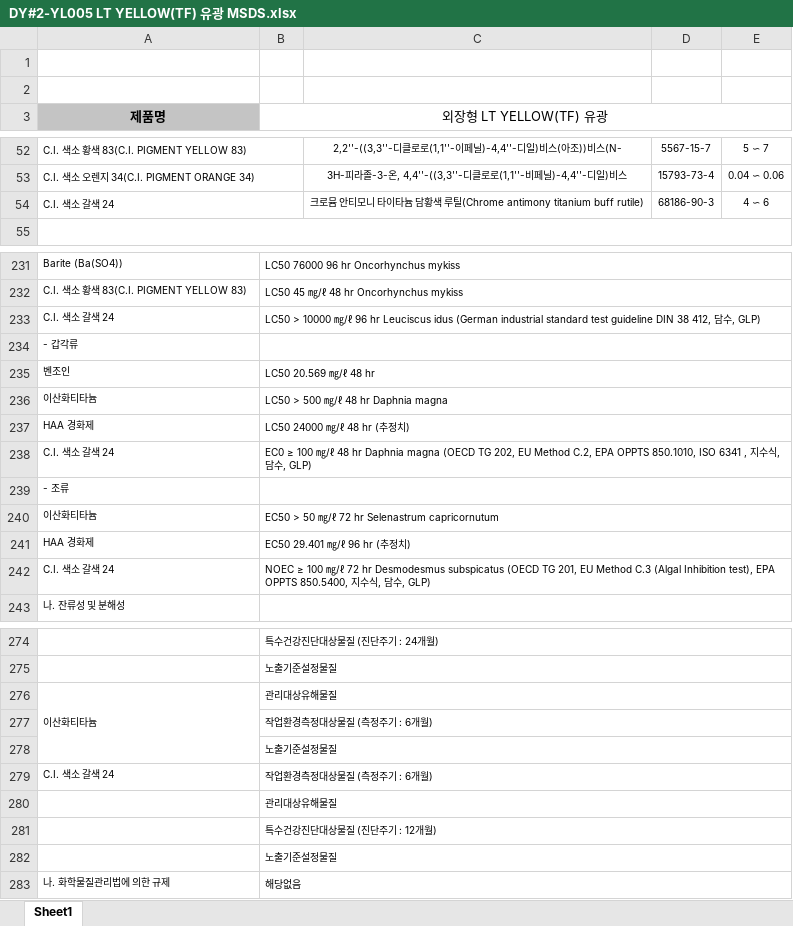
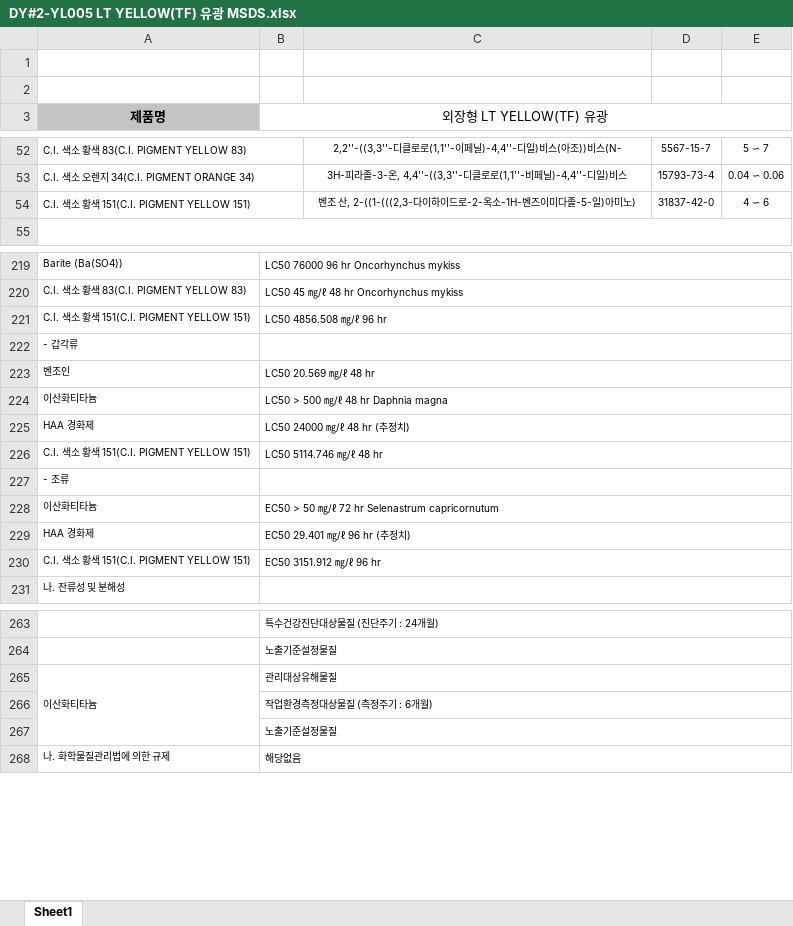
Before and after one commit to Spread1255/daeyang-pnt, an Excel workbook: msds-source/output/batch-2026-10/DY#2-YL005 LT YELLOW(TF) 유광 MSDS.xlsx, sheet Sheet1, drawn as a sheet; only a part is shown, gaps mark what is left out; values as stored, in another font and other column widths than the file's, no borders; charts and pictures not drawn; removed rows and columns are numbered as before the commit, all else as after; the diff covers the shown part only; the diff names each change by its address in the sheet, - before the commit and + after, or states it on an @@ line.

```diff
--- a/msds-source/output/batch-2026-10/DY#2-YL005 LT YELLOW(TF) 유광 MSDS.xlsx (sheet Sheet1)
+++ b/msds-source/output/batch-2026-10/DY#2-YL005 LT YELLOW(TF) 유광 MSDS.xlsx (sheet Sheet1)
-row 54: C.I. 색소 갈색 24 |  | 크로뮴 안티모니 타이타늄 담황색 루틸(Chrome antimony titanium buff rutile) | 68186-90-3 | 4 ∽ 6
+row 54: C.I. 색소 황색 151(C.I. PIGMENT YELLOW 151) |  | 벤조 산, 2-((1-(((2,3-다이하이드로-2-옥소-1H-벤즈이미다졸-5-일)아미노) | 31837-42-0 | 4 ∽ 6
-row 233: C.I. 색소 갈색 24 | LC50 > 10000 ㎎/ℓ 96 hr Leuciscus idus (German industrial standard test guideline DIN 38 412, 담수, GLP)
+row 221: C.I. 색소 황색 151(C.I. PIGMENT YELLOW 151) | LC50 4856.508 ㎎/ℓ 96 hr
-row 238: C.I. 색소 갈색 24 | EC0 ≥ 100 ㎎/ℓ 48 hr Daphnia magna (OECD TG 202, EU Method C.2, EPA OPPTS 850.1010, ISO 6341 , 지수식, 담수, GLP)
+row 226: C.I. 색소 황색 151(C.I. PIGMENT YELLOW 151) | LC50 5114.746 ㎎/ℓ 48 hr
-row 242: C.I. 색소 갈색 24 | NOEC ≥ 100 ㎎/ℓ 72 hr Desmodesmus subspicatus (OECD TG 201, EU Method C.3 (Algal Inhibition test), EPA OPPTS 850.5400, 지수식, 담수, GLP)
+row 230: C.I. 색소 황색 151(C.I. PIGMENT YELLOW 151) | EC50 3151.912 ㎎/ℓ 96 hr
-A276:A278 merged
+A265:A267 merged
-row 278:  | 노출기준설정물질
-row 279: C.I. 색소 갈색 24 | 작업환경측정대상물질 (측정주기 : 6개월)
-row 280:  | 관리대상유해물질
-row 281:  | 특수건강진단대상물질 (진단주기 : 12개월)
```
Also changed, not shown: 1 added row and 12 removed rows elsewhere in this sheet, msds-source/output/batch-2026-10/_작업 결과 (MSDS 전체).xlsx, 10 other files.
